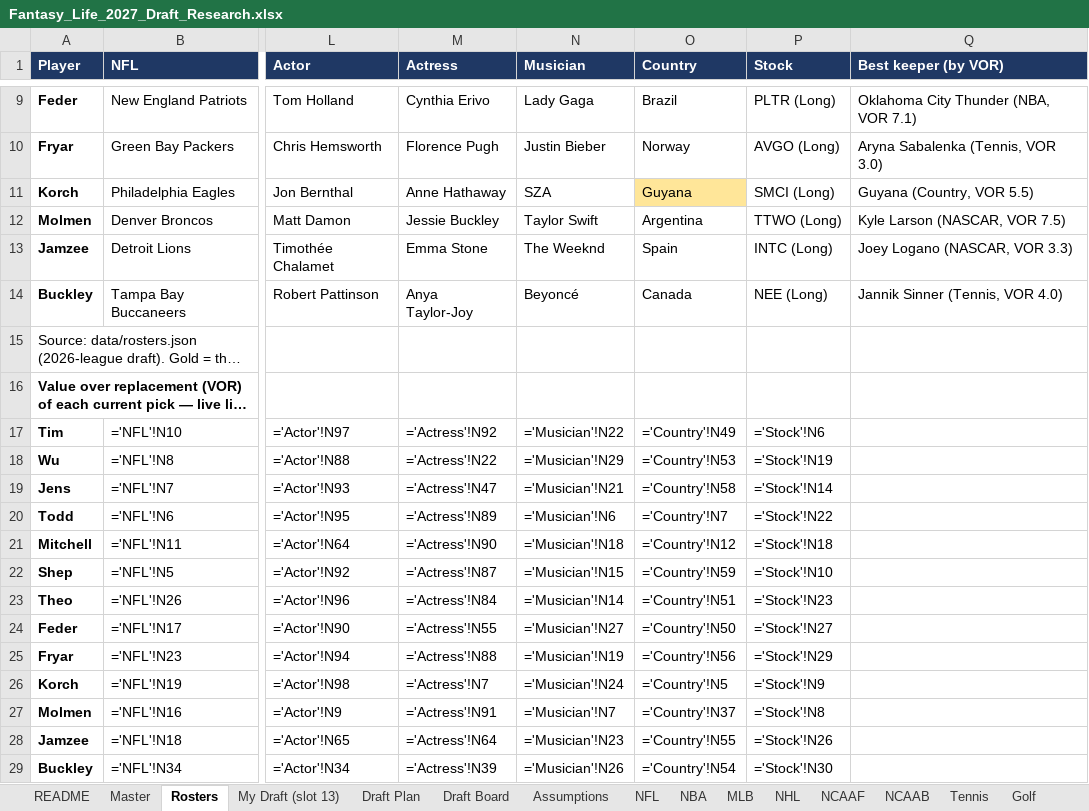
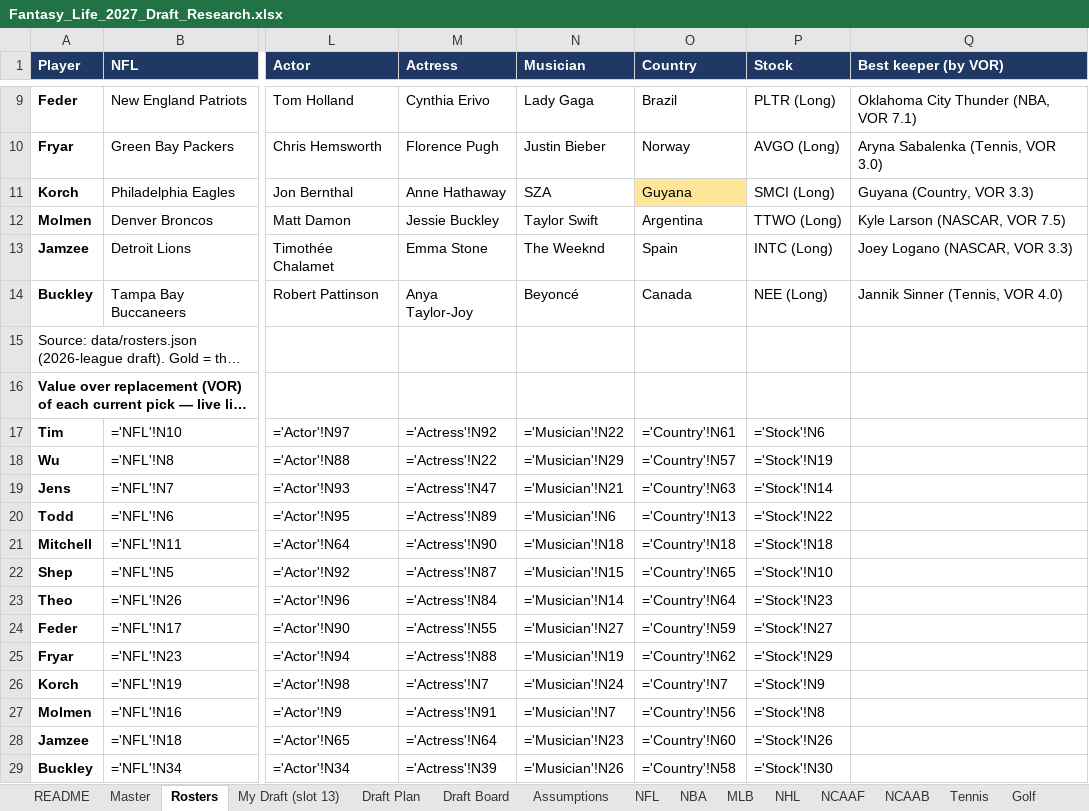
Before and after one commit to akorch16/fantasy_life, an Excel workbook: draft_guide/Fantasy_Life_2027_Draft_Research.xlsx, sheet Rosters, drawn as a sheet; only a part is shown, gaps mark what is left out; long unchanged cells end in …; values as stored, in another font and other column widths than the file's, no borders; formulas without a stored value are shown as written; the diff names each change by its address in the sheet, - before the commit and + after, or states it on an @@ line.

```diff
--- a/draft_guide/Fantasy_Life_2027_Draft_Research.xlsx (sheet Rosters)
+++ b/draft_guide/Fantasy_Life_2027_Draft_Research.xlsx (sheet Rosters)
-Q11 (Best keeper (by VOR)): Guyana (Country, VOR 5.5)
+Q11 (Best keeper (by VOR)): Guyana (Country, VOR 3.3)
-O17 (Country): ='Country'!N49
+O17 (Country): ='Country'!N61
-O18 (Country): ='Country'!N53
+O18 (Country): ='Country'!N57
-O19 (Country): ='Country'!N58
+O19 (Country): ='Country'!N63
-O20 (Country): ='Country'!N7
+O20 (Country): ='Country'!N13
-O21 (Country): ='Country'!N12
+O21 (Country): ='Country'!N18
-O22 (Country): ='Country'!N59
+O22 (Country): ='Country'!N65
-O23 (Country): ='Country'!N51
+O23 (Country): ='Country'!N64
-O24 (Country): ='Country'!N50
+O24 (Country): ='Country'!N59
-O25 (Country): ='Country'!N56
+O25 (Country): ='Country'!N62
-O26 (Country): ='Country'!N5
+O26 (Country): ='Country'!N7
-O27 (Country): ='Country'!N37
+O27 (Country): ='Country'!N56
-O28 (Country): ='Country'!N55
+O28 (Country): ='Country'!N60
-O29 (Country): ='Country'!N54
+O29 (Country): ='Country'!N58
```
Also changed, not shown: sheet Country, sheet Draft Board, sheet My Draft (slot 13), sheet Master, sheet Draft Plan, sheet QA, 16 more sheets, 8 other files.
